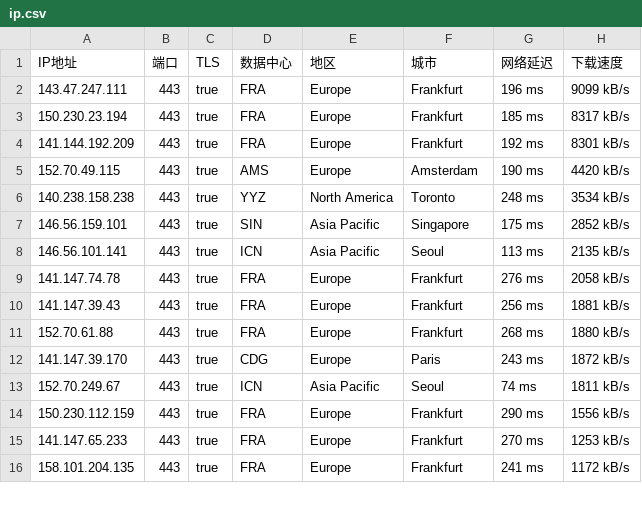
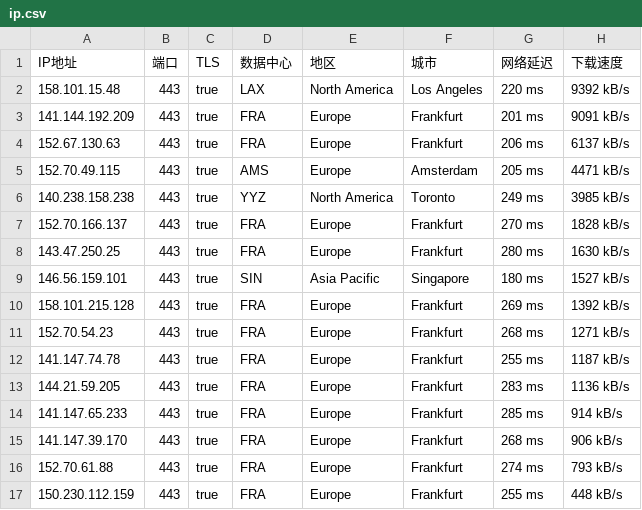
Before and after one commit to ailx1101/Cloudflare-IP-SpeedTest, a CSV file: ip.csv, drawn as a sheet; only a part is shown; the diff covers the shown part only.

Commit message:
update ip.csv

```diff
--- a/ip.csv
+++ b/ip.csv
@@ -1,16 +1,17 @@
 IP地址,端口,TLS,数据中心,地区,城市,网络延迟,下载速度
-143.47.247.111,443,true,FRA,Europe,Frankfurt,196 ms,9099 kB/s
-150.230.23.194,443,true,FRA,Europe,Frankfurt,185 ms,8317 kB/s
-141.144.192.209,443,true,FRA,Europe,Frankfurt,192 ms,8301 kB/s
-152.70.49.115,443,true,AMS,Europe,Amsterdam,190 ms,4420 kB/s
-140.238.158.238,443,true,YYZ,North America,Toronto,248 ms,3534 kB/s
-146.56.159.101,443,true,SIN,Asia Pacific,Singapore,175 ms,2852 kB/s
-146.56.101.141,443,true,ICN,Asia Pacific,Seoul,113 ms,2135 kB/s
-141.147.74.78,443,true,FRA,Europe,Frankfurt,276 ms,2058 kB/s
-141.147.39.43,443,true,FRA,Europe,Frankfurt,256 ms,1881 kB/s
-152.70.61.88,443,true,FRA,Europe,Frankfurt,268 ms,1880 kB/s
-141.147.39.170,443,true,CDG,Europe,Paris,243 ms,1872 kB/s
-152.70.249.67,443,true,ICN,Asia Pacific,Seoul,74 ms,1811 kB/s
-150.230.112.159,443,true,FRA,Europe,Frankfurt,290 ms,1556 kB/s
-141.147.65.233,443,true,FRA,Europe,Frankfurt,270 ms,1253 kB/s
-158.101.204.135,443,true,FRA,Europe,Frankfurt,241 ms,1172 kB/s
+158.101.15.48,443,true,LAX,North America,Los Angeles,220 ms,9392 kB/s
+141.144.192.209,443,true,FRA,Europe,Frankfurt,201 ms,9091 kB/s
+152.67.130.63,443,true,FRA,Europe,Frankfurt,206 ms,6137 kB/s
+152.70.49.115,443,true,AMS,Europe,Amsterdam,205 ms,4471 kB/s
+140.238.158.238,443,true,YYZ,North America,Toronto,249 ms,3985 kB/s
+152.70.166.137,443,true,FRA,Europe,Frankfurt,270 ms,1828 kB/s
+143.47.250.25,443,true,FRA,Europe,Frankfurt,280 ms,1630 kB/s
+146.56.159.101,443,true,SIN,Asia Pacific,Singapore,180 ms,1527 kB/s
+158.101.215.128,443,true,FRA,Europe,Frankfurt,269 ms,1392 kB/s
+152.70.54.23,443,true,FRA,Europe,Frankfurt,268 ms,1271 kB/s
+141.147.74.78,443,true,FRA,Europe,Frankfurt,255 ms,1187 kB/s
+144.21.59.205,443,true,FRA,Europe,Frankfurt,283 ms,1136 kB/s
+141.147.65.233,443,true,FRA,Europe,Frankfurt,285 ms,914 kB/s
+141.147.39.170,443,true,FRA,Europe,Frankfurt,268 ms,906 kB/s
+152.70.61.88,443,true,FRA,Europe,Frankfurt,274 ms,793 kB/s
+150.230.112.159,443,true,FRA,Europe,Frankfurt,255 ms,448 kB/s
```
Also changed, not shown: 2 added rows, 5 removed rows and 6 edited cells elsewhere in this file.
